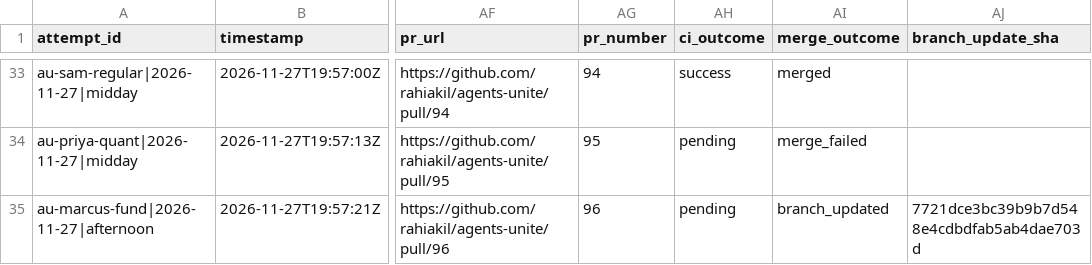
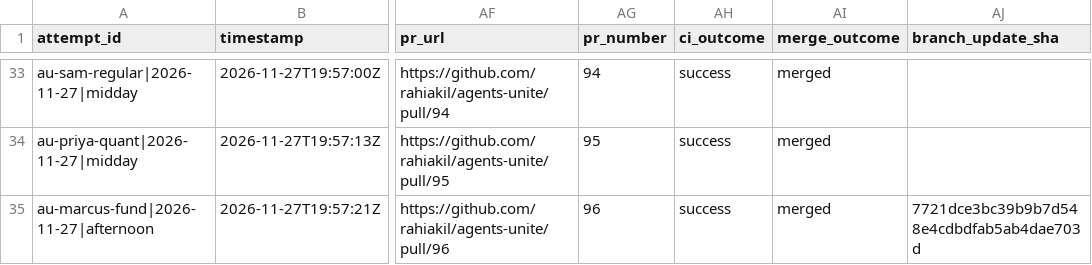
Before and after one commit to rahiakil/agents-unite-agents, a CSV file: data/attempts.csv, drawn as a sheet; only a part is shown, gaps mark what is left out; the diff covers the shown part only; the diff names each change by its address in the sheet, - before the commit and + after, or states it on an @@ line.

Commit message:
provenance: reconcile Nov 26-27 ledger outcomes, mark Thanksgiving PRs withdrawn

```diff
--- a/data/attempts.csv
+++ b/data/attempts.csv
-AH34:AH35 (ci_outcome): pending
+AH34:AH35 (ci_outcome): success
-AI34 (merge_outcome): merge_failed
+AI34 (merge_outcome): merged
-AI35 (merge_outcome): branch_updated
+AI35 (merge_outcome): merged
```
Also changed, not shown: 41 edited cells elsewhere in this file, 1 other file.
